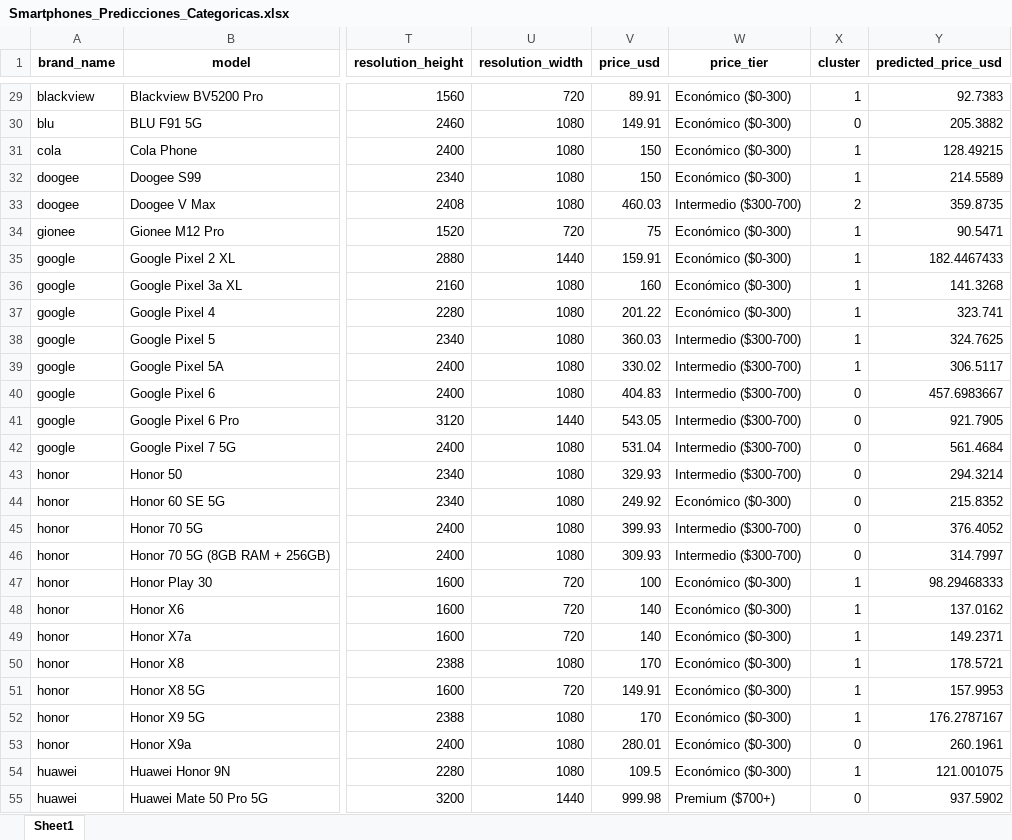
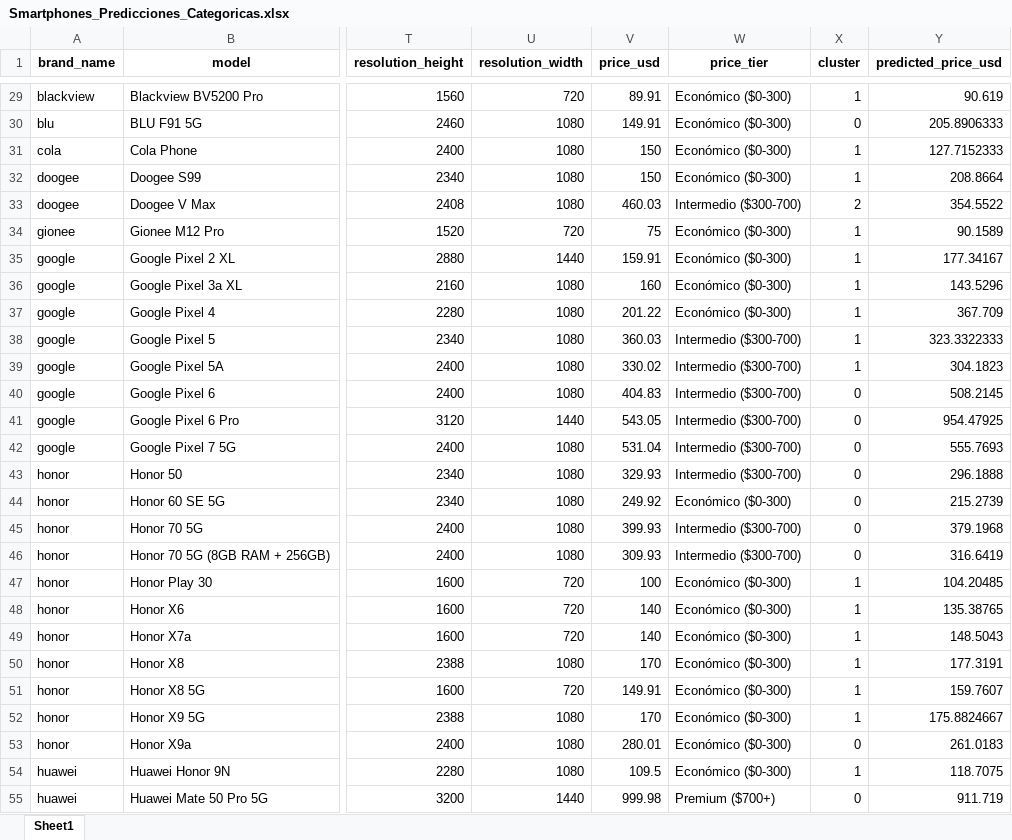
Before and after one commit to Pato66661/Ciencia_Datos_T2, an Excel workbook: Proyecto_Fundamentos_Programación/Smartphones_Predicciones_Categoricas.xlsx, sheet Sheet1, drawn as a sheet; only a part is shown, gaps mark what is left out; values as stored, in another font and other column widths than the file's, no borders; the diff covers the shown part only; the diff names each change by its address in the sheet, - before the commit and + after, or states it on an @@ line.

```diff
--- a/Proyecto_Fundamentos_Programación/Smartphones_Predicciones_Categoricas.xlsx (sheet Sheet1)
+++ b/Proyecto_Fundamentos_Programación/Smartphones_Predicciones_Categoricas.xlsx (sheet Sheet1)
-Y29 (predicted_price_usd): 92.7383
+Y29 (predicted_price_usd): 90.619
-Y30 (predicted_price_usd): 205.3882
+Y30 (predicted_price_usd): 205.8906333
-Y31 (predicted_price_usd): 128.49215
+Y31 (predicted_price_usd): 127.7152333
-Y32 (predicted_price_usd): 214.5589
+Y32 (predicted_price_usd): 208.8664
-Y33 (predicted_price_usd): 359.8735
+Y33 (predicted_price_usd): 354.5522
-Y34 (predicted_price_usd): 90.5471
+Y34 (predicted_price_usd): 90.1589
-Y35 (predicted_price_usd): 182.4467433
+Y35 (predicted_price_usd): 177.34167
-Y36 (predicted_price_usd): 141.3268
+Y36 (predicted_price_usd): 143.5296
-Y37 (predicted_price_usd): 323.741
+Y37 (predicted_price_usd): 367.709
-Y38 (predicted_price_usd): 324.7625
+Y38 (predicted_price_usd): 323.3322333
-Y39 (predicted_price_usd): 306.5117
+Y39 (predicted_price_usd): 304.1823
-Y40 (predicted_price_usd): 457.6983667
+Y40 (predicted_price_usd): 508.2145
-Y41 (predicted_price_usd): 921.7905
+Y41 (predicted_price_usd): 954.47925
-Y42 (predicted_price_usd): 561.4684
+Y42 (predicted_price_usd): 555.7693
-Y43 (predicted_price_usd): 294.3214
+Y43 (predicted_price_usd): 296.1888
-Y44 (predicted_price_usd): 215.8352
+Y44 (predicted_price_usd): 215.2739
-Y45 (predicted_price_usd): 376.4052
+Y45 (predicted_price_usd): 379.1968
-Y46 (predicted_price_usd): 314.7997
+Y46 (predicted_price_usd): 316.6419
-Y47 (predicted_price_usd): 98.29468333
+Y47 (predicted_price_usd): 104.20485
-Y48 (predicted_price_usd): 137.0162
+Y48 (predicted_price_usd): 135.38765
-Y49 (predicted_price_usd): 149.2371
+Y49 (predicted_price_usd): 148.5043
-Y50 (predicted_price_usd): 178.5721
+Y50 (predicted_price_usd): 177.3191
-Y51 (predicted_price_usd): 157.9953
+Y51 (predicted_price_usd): 159.7607
-Y52 (predicted_price_usd): 176.2787167
+Y52 (predicted_price_usd): 175.8824667
-Y53 (predicted_price_usd): 260.1961
+Y53 (predicted_price_usd): 261.0183
-Y54 (predicted_price_usd): 121.001075
+Y54 (predicted_price_usd): 118.7075
-Y55 (predicted_price_usd): 937.5902
+Y55 (predicted_price_usd): 911.719
```
Also changed, not shown: 787 edited cells elsewhere in this sheet, Proyecto_Fundamentos_Programación/Datos_Prueba_Modelo_Real.xlsx, Proyecto_Fundamentos_Programación/Datos_Prueba_Modelo_Real_Predicho.xlsx, 11 other files.
